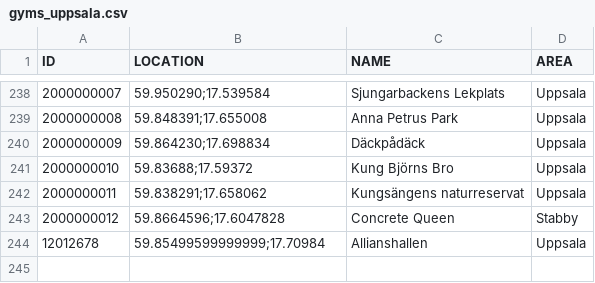
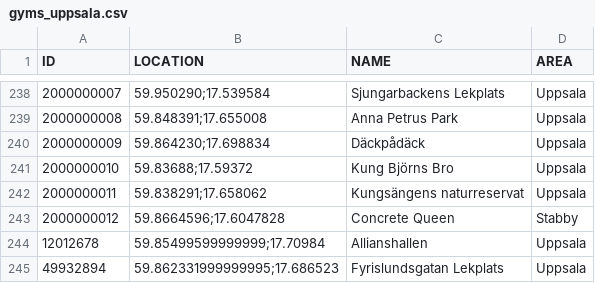
Before and after one commit to magnusmickelsson/pokeraidbot, a CSV file: src/main/resources/gyms_uppsala.csv, drawn as a sheet; only a part is shown, gaps mark what is left out.

```diff
--- a/src/main/resources/gyms_uppsala.csv
+++ b/src/main/resources/gyms_uppsala.csv
@@ -244 +244,2 @@ ID;LOCATION;NAME;AREA
 12012678;"59.85499599999999;17.70984";Allianshallen;Uppsala
+49932894;"59.862331999999995;17.686523";Fyrislundsgatan Lekplats;Uppsala
```
Also changed, not shown: src/main/resources/gyms_luleå.csv, 2 other files.
